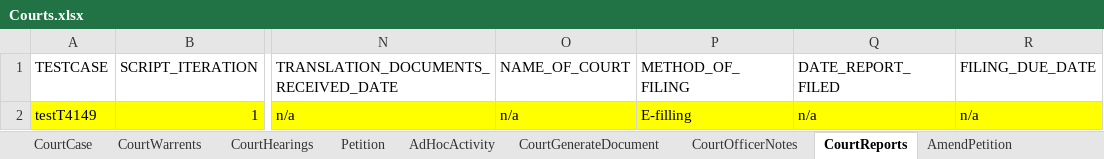
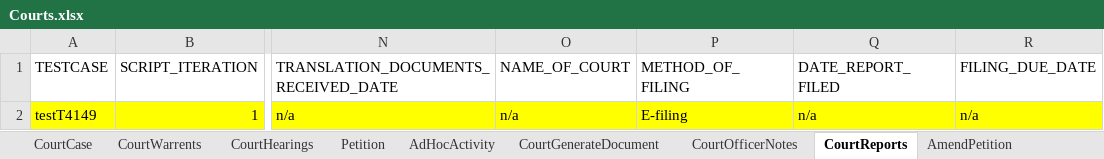
Before and after one commit to Yaswanthkumar-Naidu/TestDataExcel, an Excel workbook: Courts.xlsx, sheet CourtReports, drawn as a sheet; only a part is shown, gaps mark what is left out; values as stored, in another font and other column widths than the file's, no borders; the diff names each change by its address in the sheet, - before the commit and + after, or states it on an @@ line.

Commit message:
Add files via upload

```diff
--- a/Courts.xlsx (sheet CourtReports)
+++ b/Courts.xlsx (sheet CourtReports)
-P2 (METHOD_OF_FILING): E-filling
+P2 (METHOD_OF_FILING): E-filing
```
